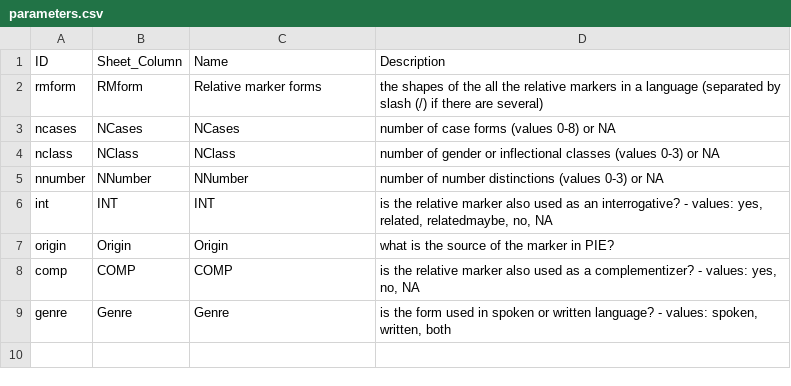
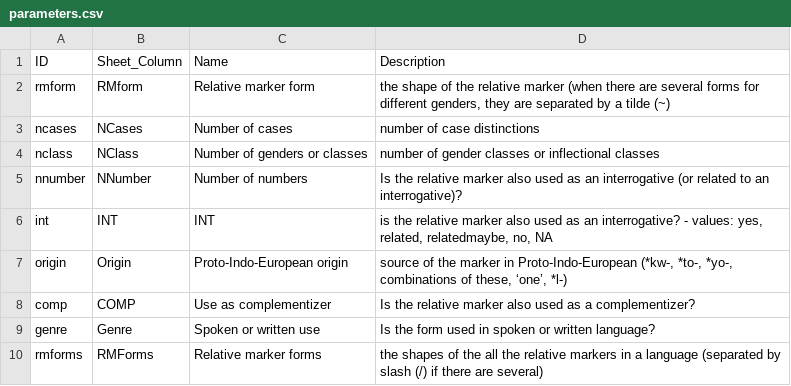
Before and after one commit to haspelmath/audersetinterrog, a CSV file: etc/parameters.csv, drawn as a sheet.

Commit message:
Update parameters.csv (#9)
* Update parameters.csv

* fix things

---------

Co-authored-by: Johannes Englisch <johannes_englisch@eva.mpg.de>

```diff
--- a/etc/parameters.csv
+++ b/etc/parameters.csv
@@ -1,9 +1,10 @@
 ID,Sheet_Column,Name,Description
-rmform,RMform,Relative marker forms,the shapes of the all the relative markers in a language (separated by slash (/) if there are several)
-ncases,NCases,NCases,number of case forms (values 0-8) or NA
-nclass,NClass,NClass,number of gender or inflectional classes (values 0-3) or NA
-nnumber,NNumber,NNumber,number of number distinctions (values 0-3) or NA
+rmform,RMform,Relative marker form,"the shape of the relative marker (when there are several forms for different genders, they are separated by a tilde (~)"
+ncases,NCases,Number of cases,number of case distinctions
+nclass,NClass,Number of genders or classes,number of gender classes or inflectional classes
+nnumber,NNumber,Number of numbers,Is the relative marker also used as an interrogative (or related to an interrogative)?
 int,INT,INT,"is the relative marker also used as an interrogative? - values: yes, related, relatedmaybe, no, NA"
-origin,Origin,Origin,what is the source of the marker in PIE?
-comp,COMP,COMP,"is the relative marker also used as a complementizer? - values: yes, no, NA"
-genre,Genre,Genre,"is the form used in spoken or written language? - values: spoken, written, both"
+origin,Origin,Proto-Indo-European origin,"source of the marker in Proto-Indo-European (*kw-, *to-, *yo-, combinations of these, ‘one’, *l-)"
+comp,COMP,Use as complementizer,Is the relative marker also used as a complementizer?
+genre,Genre,Spoken or written use,Is the form used in spoken or written language?
+rmforms,RMForms,Relative marker forms,the shapes of the all the relative markers in a language (separated by slash (/) if there are several)
```
Also changed, not shown: cldf/parameters.csv, 3 other files.
